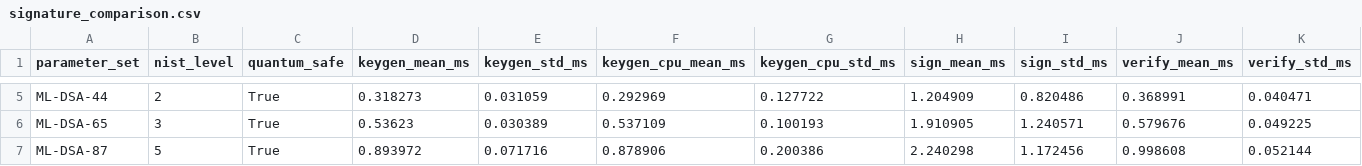
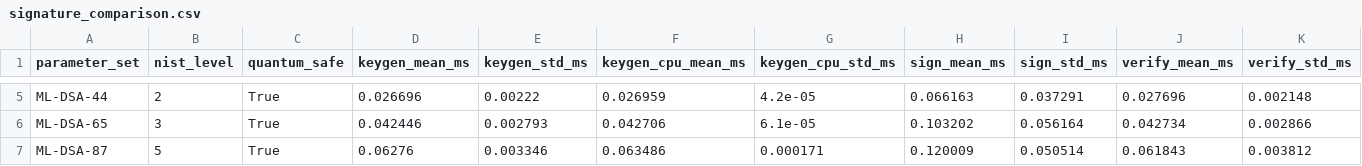
Before and after one commit to WaiLik-11/CCS528-Assignment-1, a CSV file: results/data/task4/signature_comparison.csv, drawn as a sheet; only a part is shown, gaps mark what is left out; the diff covers the shown part only; the diff names each change by its address in the sheet, - before the commit and + after, or states it on an @@ line.

Commit message:
chore: update task4 evaluation to use the same device

```diff
--- a/results/data/task4/signature_comparison.csv
+++ b/results/data/task4/signature_comparison.csv
-D5 (keygen_mean_ms): 0.318273
+D5 (keygen_mean_ms): 0.026696
-E5 (keygen_std_ms): 0.031059
+E5 (keygen_std_ms): 0.00222
-F5 (keygen_cpu_mean_ms): 0.292969
+F5 (keygen_cpu_mean_ms): 0.026959
-G5 (keygen_cpu_std_ms): 0.127722
+G5 (keygen_cpu_std_ms): 4.2e-05
-H5 (sign_mean_ms): 1.204909
+H5 (sign_mean_ms): 0.066163
-I5 (sign_std_ms): 0.820486
+I5 (sign_std_ms): 0.037291
-J5 (verify_mean_ms): 0.368991
+J5 (verify_mean_ms): 0.027696
-K5 (verify_std_ms): 0.040471
+K5 (verify_std_ms): 0.002148
-D6 (keygen_mean_ms): 0.53623
+D6 (keygen_mean_ms): 0.042446
-E6 (keygen_std_ms): 0.030389
+E6 (keygen_std_ms): 0.002793
-F6 (keygen_cpu_mean_ms): 0.537109
+F6 (keygen_cpu_mean_ms): 0.042706
-G6 (keygen_cpu_std_ms): 0.100193
+G6 (keygen_cpu_std_ms): 6.1e-05
-H6 (sign_mean_ms): 1.910905
+H6 (sign_mean_ms): 0.103202
-I6 (sign_std_ms): 1.240571
+I6 (sign_std_ms): 0.056164
-J6 (verify_mean_ms): 0.579676
+J6 (verify_mean_ms): 0.042734
-K6 (verify_std_ms): 0.049225
+K6 (verify_std_ms): 0.002866
-D7 (keygen_mean_ms): 0.893972
+D7 (keygen_mean_ms): 0.06276
-E7 (keygen_std_ms): 0.071716
+E7 (keygen_std_ms): 0.003346
-F7 (keygen_cpu_mean_ms): 0.878906
+F7 (keygen_cpu_mean_ms): 0.063486
-G7 (keygen_cpu_std_ms): 0.200386
+G7 (keygen_cpu_std_ms): 0.000171
-H7 (sign_mean_ms): 2.240298
+H7 (sign_mean_ms): 0.120009
-I7 (sign_std_ms): 1.172456
+I7 (sign_std_ms): 0.050514
-J7 (verify_mean_ms): 0.998608
+J7 (verify_mean_ms): 0.061843
-K7 (verify_std_ms): 0.052144
+K7 (verify_std_ms): 0.003812
```
Also changed, not shown: 26 edited cells elsewhere in this file, results/data/task4/kem_comparison.csv, 3 other files.
